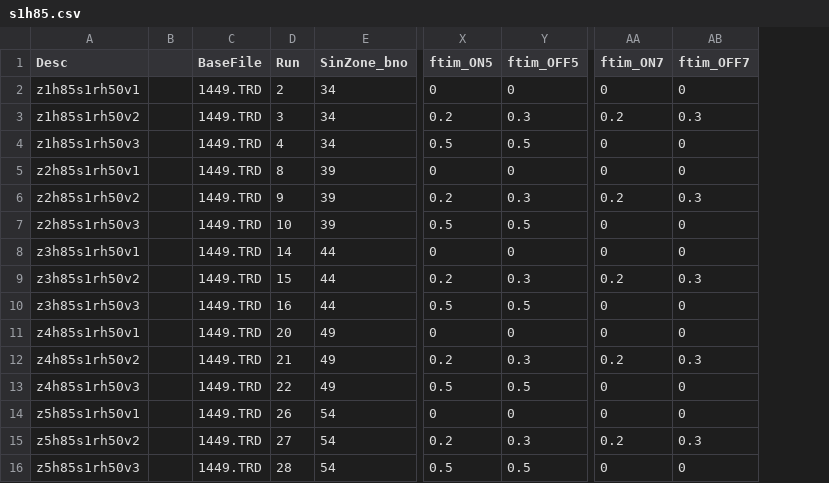
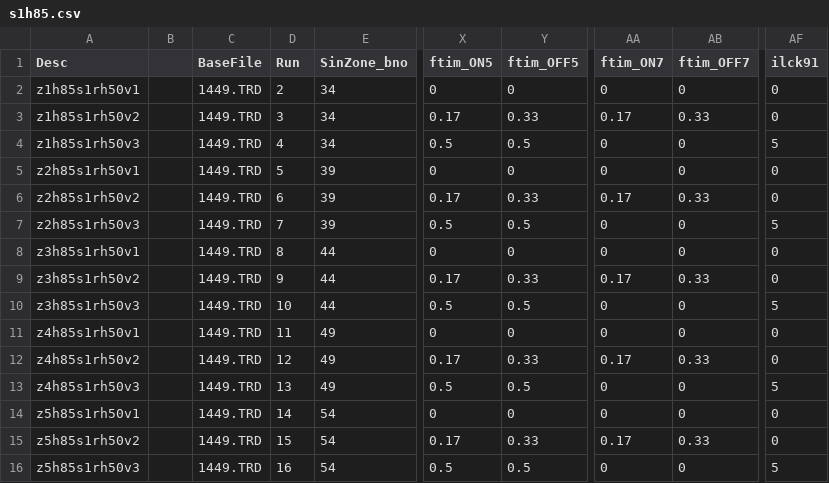
Before and after one commit to bergey/ASHRAE-RP-1449, a CSV file: sim-specs/s1h85.csv, drawn as a sheet; only a part is shown, gaps mark what is left out; the diff names each change by its address in the sheet, - before the commit and + after, or states it on an @@ line.

```diff
--- a/sim-specs/s1h85.csv
+++ b/sim-specs/s1h85.csv
+column AF (ilck91), rows 2-16: 0 | 0 | 5 | 0 | 0 | 5 | 0 | 0 | 5 | 0 | 0 | 5 | 0 | 0 | 5
-X3 (ftim_ON5): 0.2
+X3 (ftim_ON5): 0.17
-Y3 (ftim_OFF5): 0.3
+Y3 (ftim_OFF5): 0.33
-AA3 (ftim_ON7): 0.2
+AA3 (ftim_ON7): 0.17
-AB3 (ftim_OFF7): 0.3
+AB3 (ftim_OFF7): 0.33
-D5 (Run): 8
+D5 (Run): 5
-D6 (Run): 9
+D6 (Run): 6
-X6 (ftim_ON5): 0.2
+X6 (ftim_ON5): 0.17
-Y6 (ftim_OFF5): 0.3
+Y6 (ftim_OFF5): 0.33
-AA6 (ftim_ON7): 0.2
+AA6 (ftim_ON7): 0.17
-AB6 (ftim_OFF7): 0.3
+AB6 (ftim_OFF7): 0.33
-D7 (Run): 10
+D7 (Run): 7
-D8 (Run): 14
+D8 (Run): 8
-D9 (Run): 15
+D9 (Run): 9
-X9 (ftim_ON5): 0.2
+X9 (ftim_ON5): 0.17
-Y9 (ftim_OFF5): 0.3
+Y9 (ftim_OFF5): 0.33
-AA9 (ftim_ON7): 0.2
+AA9 (ftim_ON7): 0.17
-AB9 (ftim_OFF7): 0.3
+AB9 (ftim_OFF7): 0.33
-D10 (Run): 16
+D10 (Run): 10
-D11 (Run): 20
+D11 (Run): 11
-D12 (Run): 21
+D12 (Run): 12
-X12 (ftim_ON5): 0.2
+X12 (ftim_ON5): 0.17
-Y12 (ftim_OFF5): 0.3
+Y12 (ftim_OFF5): 0.33
-AA12 (ftim_ON7): 0.2
+AA12 (ftim_ON7): 0.17
-AB12 (ftim_OFF7): 0.3
+AB12 (ftim_OFF7): 0.33
-D13 (Run): 22
+D13 (Run): 13
-D14 (Run): 26
+D14 (Run): 14
-D15 (Run): 27
+D15 (Run): 15
-X15 (ftim_ON5): 0.2
+X15 (ftim_ON5): 0.17
-Y15 (ftim_OFF5): 0.3
+Y15 (ftim_OFF5): 0.33
-AA15 (ftim_ON7): 0.2
+AA15 (ftim_ON7): 0.17
-AB15 (ftim_OFF7): 0.3
+AB15 (ftim_OFF7): 0.33
-D16 (Run): 28
+D16 (Run): 16
```
Also changed, not shown: sim-specs/s1h100.csv, sim-specs/s1h130.csv, 3 other files.
